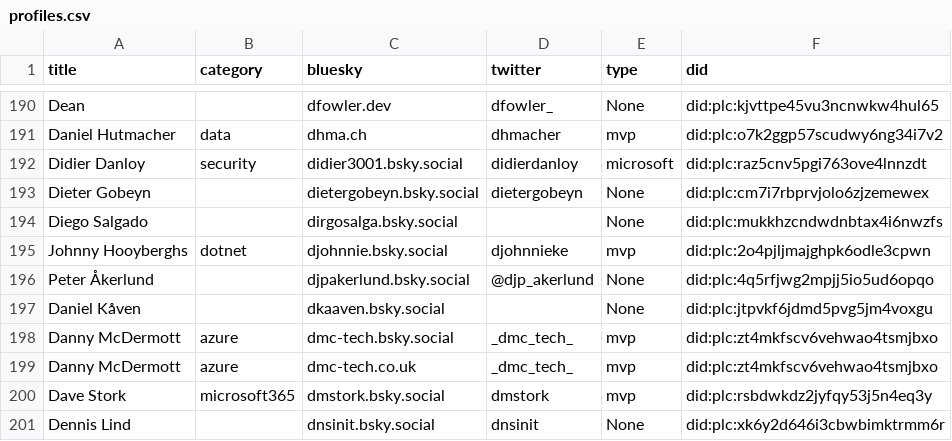
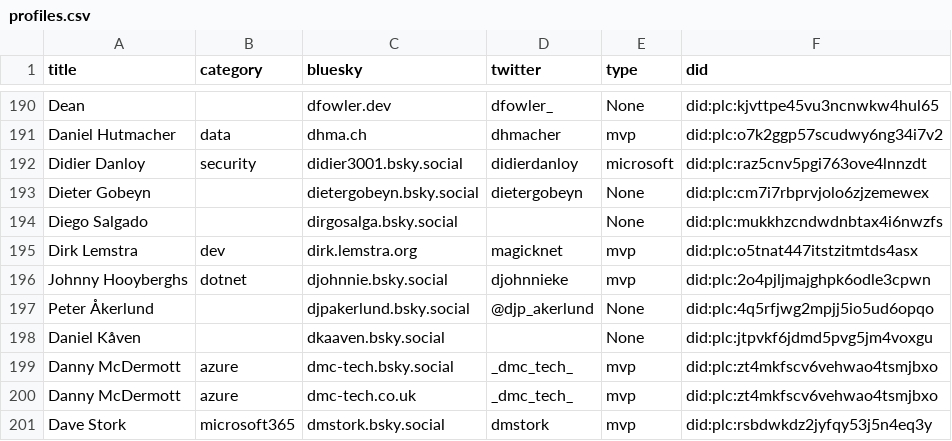
Before and after one commit to merill/bluesky, a CSV file: website/static/profiles.csv, drawn as a sheet; only a part is shown, gaps mark what is left out; the shorter side is filled out with more unchanged rows; the diff names each change by its address in the sheet, - before the commit and + after, or states it on an @@ line.

```diff
--- a/website/static/profiles.csv
+++ b/website/static/profiles.csv
+row 195: Dirk Lemstra | dev | dirk.lemstra.org | magicknet | mvp | did:plc:o5tnat447itstzitmtds4asx
```
Also changed, not shown: 1 other file.
